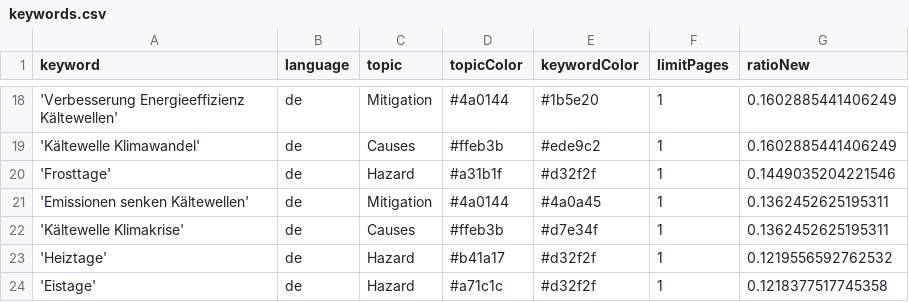
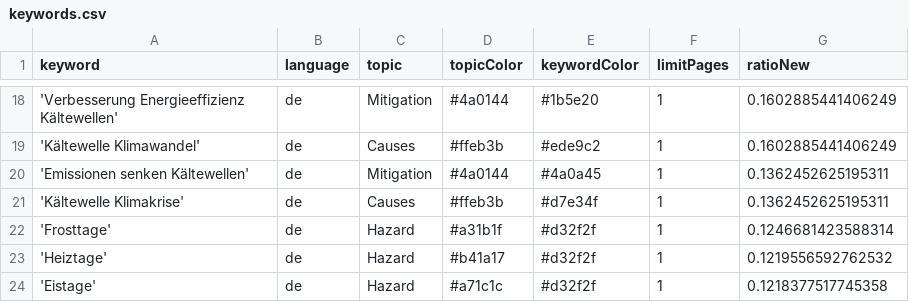
Before and after one commit to annajungfleischnews/coldIsComing, a CSV file: keywords.csv, drawn as a sheet; only a part is shown, gaps mark what is left out; removed rows and columns are numbered as before the commit, all else as after; the diff names each change by its address in the sheet, - before the commit and + after, or states it on an @@ line.

Commit message:
Commit from GitHub Actions (harvest:0.0)

```diff
--- a/keywords.csv
+++ b/keywords.csv
-row 20: 'Frosttage' | de | Hazard | #a31b1f | #d32f2f | 1 | 0.1449035204221546
+row 22: 'Frosttage' | de | Hazard | #a31b1f | #d32f2f | 1 | 0.1246681423588314
```
